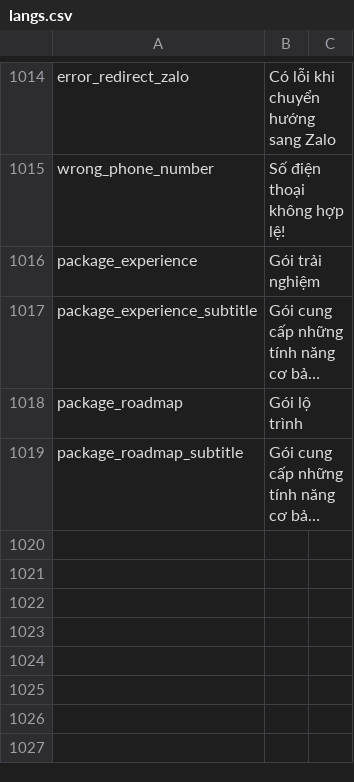
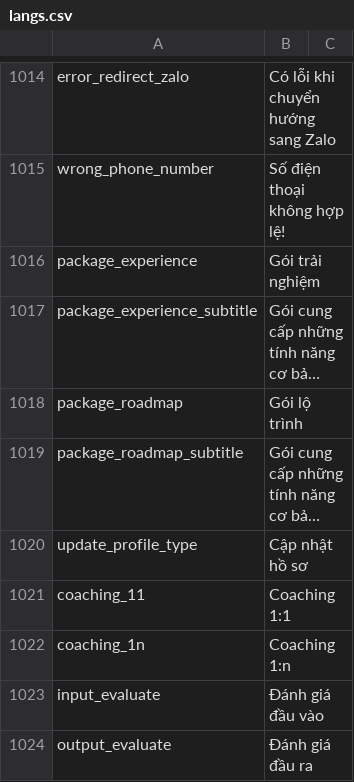
Before and after one commit to diab-machine-2/diab-flutter-mobile, a CSV file: lib/res/translations/langs.csv, drawn as a sheet; only a part is shown, gaps mark what is left out; long unchanged cells end in …; the diff names each change by its address in the sheet, - before the commit and + after, or states it on an @@ line.

```diff
--- a/lib/res/translations/langs.csv
+++ b/lib/res/translations/langs.csv
+row 1020: update_profile_type | Cập nhật hồ sơ
+row 1021: coaching_11 | Coaching 1:1
+row 1022: coaching_1n | Coaching 1:n
+row 1023: input_evaluate | Đánh giá đầu vào
+row 1024: output_evaluate | Đánh giá đầu ra
```
Also changed, not shown: 17 other files.
